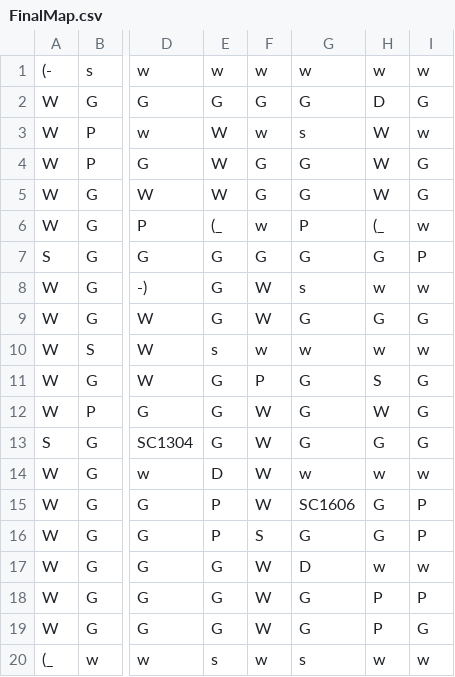
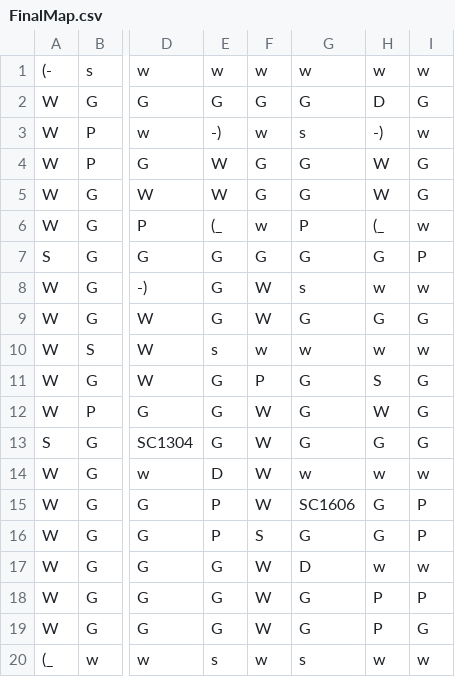
Before and after one commit to kris947/ProjectLabFinal, a CSV file: FinalMap.csv, drawn as a sheet; only a part is shown, gaps mark what is left out; the diff names each change by its address in the sheet, - before the commit and + after, or states it on an @@ line.

```diff
--- a/FinalMap.csv
+++ b/FinalMap.csv
-E3: W
+E3: -)
-H3: W
+H3: -)
```
Also changed, not shown: 1 other file.
